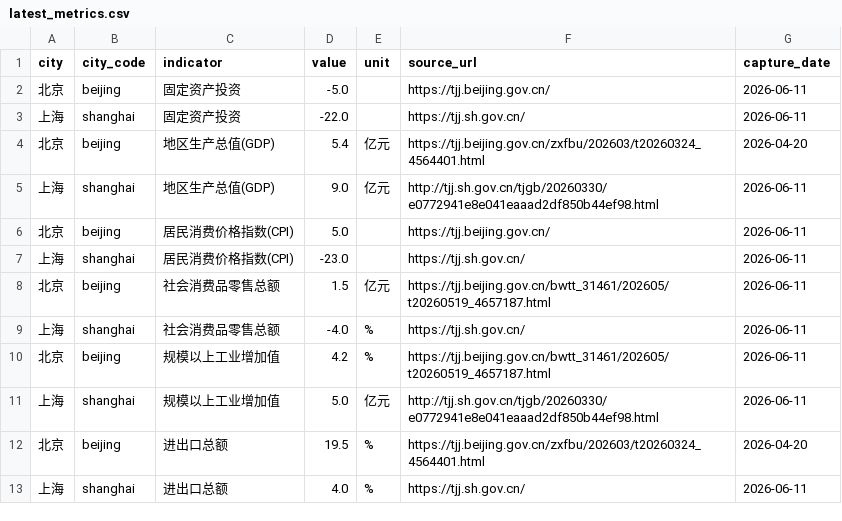
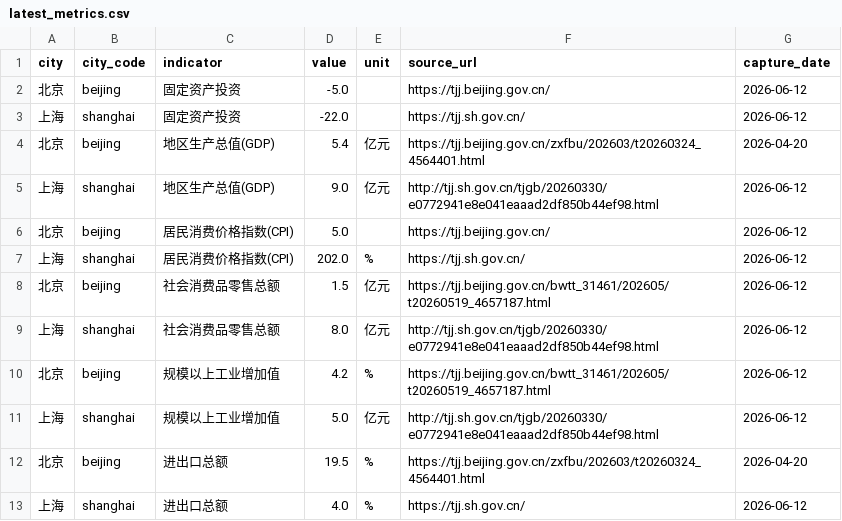
Before and after one commit to verymark/bj-sh-dashboard, a CSV file: data/latest_metrics.csv, drawn as a sheet.

```diff
--- a/data/latest_metrics.csv
+++ b/data/latest_metrics.csv
@@ -1,13 +1,13 @@
 city,city_code,indicator,value,unit,source_url,capture_date
-北京,beijing,固定资产投资,-5.0,,https://tjj.beijing.gov.cn/,2026-06-11
-上海,shanghai,固定资产投资,-22.0,,https://tjj.sh.gov.cn/,2026-06-11
+北京,beijing,固定资产投资,-5.0,,https://tjj.beijing.gov.cn/,2026-06-12
+上海,shanghai,固定资产投资,-22.0,,https://tjj.sh.gov.cn/,2026-06-12
 北京,beijing,地区生产总值(GDP),5.4,亿元,https://tjj.beijing.gov.cn/zxfbu/202603/t20260324_4564401.html,2026-04-20
-上海,shanghai,地区生产总值(GDP),9.0,亿元,http://tjj.sh.gov.cn/tjgb/20260330/e0772941e8e041eaaad2df850b44ef98.html,2026-06-11
-北京,beijing,居民消费价格指数(CPI),5.0,,https://tjj.beijing.gov.cn/,2026-06-11
-上海,shanghai,居民消费价格指数(CPI),-23.0,,https://tjj.sh.gov.cn/,2026-06-11
-北京,beijing,社会消费品零售总额,1.5,亿元,https://tjj.beijing.gov.cn/bwtt_31461/202605/t20260519_4657187.html,2026-06-11
-上海,shanghai,社会消费品零售总额,-4.0,%,https://tjj.sh.gov.cn/,2026-06-11
-北京,beijing,规模以上工业增加值,4.2,%,https://tjj.beijing.gov.cn/bwtt_31461/202605/t20260519_4657187.html,2026-06-11
-上海,shanghai,规模以上工业增加值,5.0,亿元,http://tjj.sh.gov.cn/tjgb/20260330/e0772941e8e041eaaad2df850b44ef98.html,2026-06-11
+上海,shanghai,地区生产总值(GDP),9.0,亿元,http://tjj.sh.gov.cn/tjgb/20260330/e0772941e8e041eaaad2df850b44ef98.html,2026-06-12
+北京,beijing,居民消费价格指数(CPI),5.0,,https://tjj.beijing.gov.cn/,2026-06-12
+上海,shanghai,居民消费价格指数(CPI),202.0,%,https://tjj.sh.gov.cn/,2026-06-12
+北京,beijing,社会消费品零售总额,1.5,亿元,https://tjj.beijing.gov.cn/bwtt_31461/202605/t20260519_4657187.html,2026-06-12
+上海,shanghai,社会消费品零售总额,8.0,亿元,http://tjj.sh.gov.cn/tjgb/20260330/e0772941e8e041eaaad2df850b44ef98.html,2026-06-12
+北京,beijing,规模以上工业增加值,4.2,%,https://tjj.beijing.gov.cn/bwtt_31461/202605/t20260519_4657187.html,2026-06-12
+上海,shanghai,规模以上工业增加值,5.0,亿元,http://tjj.sh.gov.cn/tjgb/20260330/e0772941e8e041eaaad2df850b44ef98.html,2026-06-12
 北京,beijing,进出口总额,19.5,%,https://tjj.beijing.gov.cn/zxfbu/202603/t20260324_4564401.html,2026-04-20
-上海,shanghai,进出口总额,4.0,%,https://tjj.sh.gov.cn/,2026-06-11
+上海,shanghai,进出口总额,4.0,%,https://tjj.sh.gov.cn/,2026-06-12
```
Also changed, not shown: data/history.csv, 2 other files.
